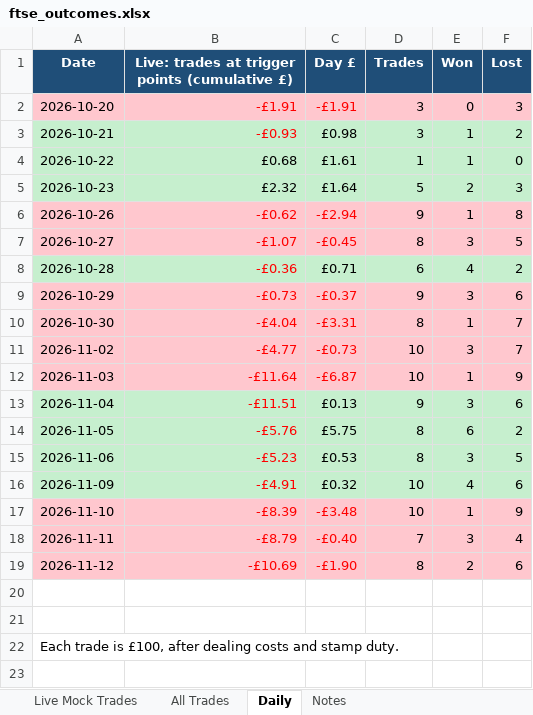
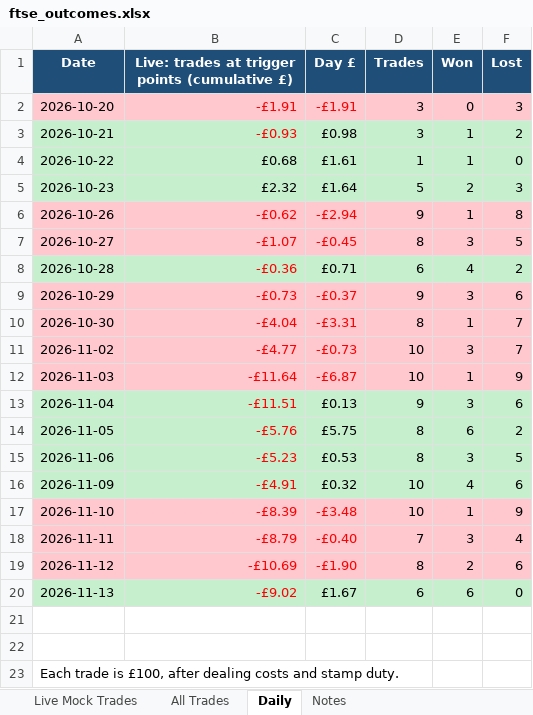
Before and after one commit to philwright210458-blip/ftse-trader, an Excel workbook: ftse_outcomes.xlsx, sheet Daily, drawn as a sheet; values as stored, in another font and other column widths than the file's, no borders; charts and pictures not drawn; the diff names each change by its address in the sheet, - before the commit and + after, or states it on an @@ line.

```diff
--- a/ftse_outcomes.xlsx (sheet Daily)
+++ b/ftse_outcomes.xlsx (sheet Daily)
+row 20: 2026-11-13 | -£9.02 | £1.67 | 6 | 6 | 0
```
Also changed, not shown: sheet Live Mock Trades, sheet All Trades, sheet Notes, charts or pictures, ftse_momentum_live.xlsx, ftse_momentum_live_no_filter.xlsx, 6 other files.
